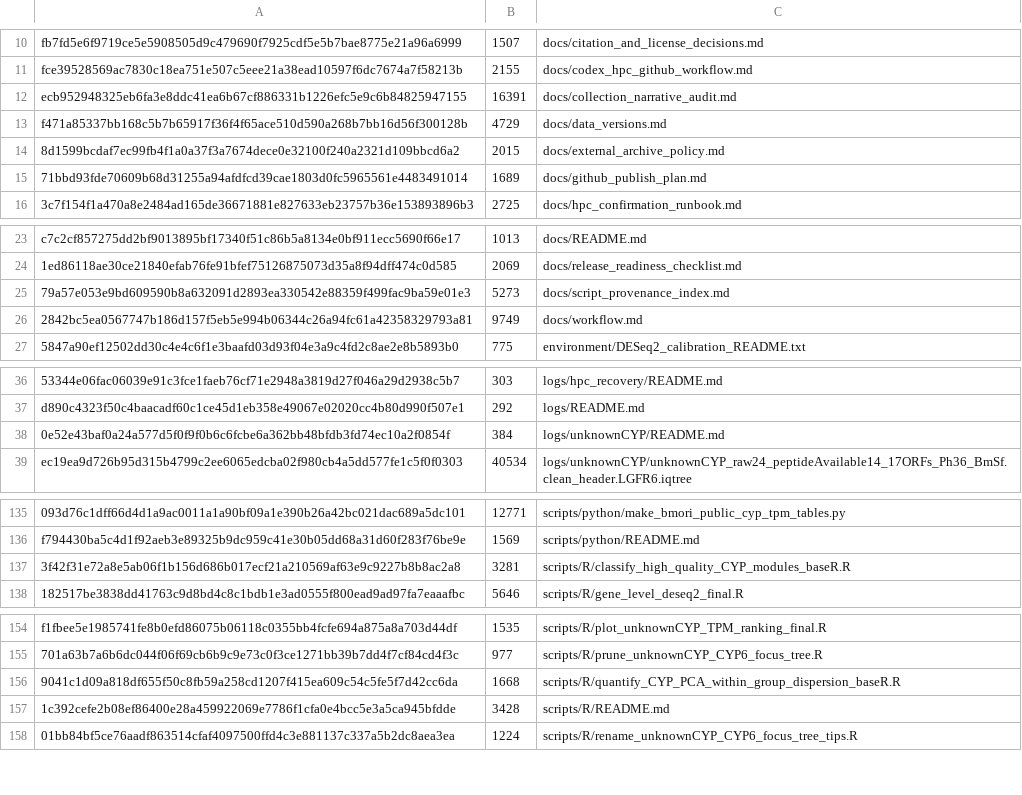
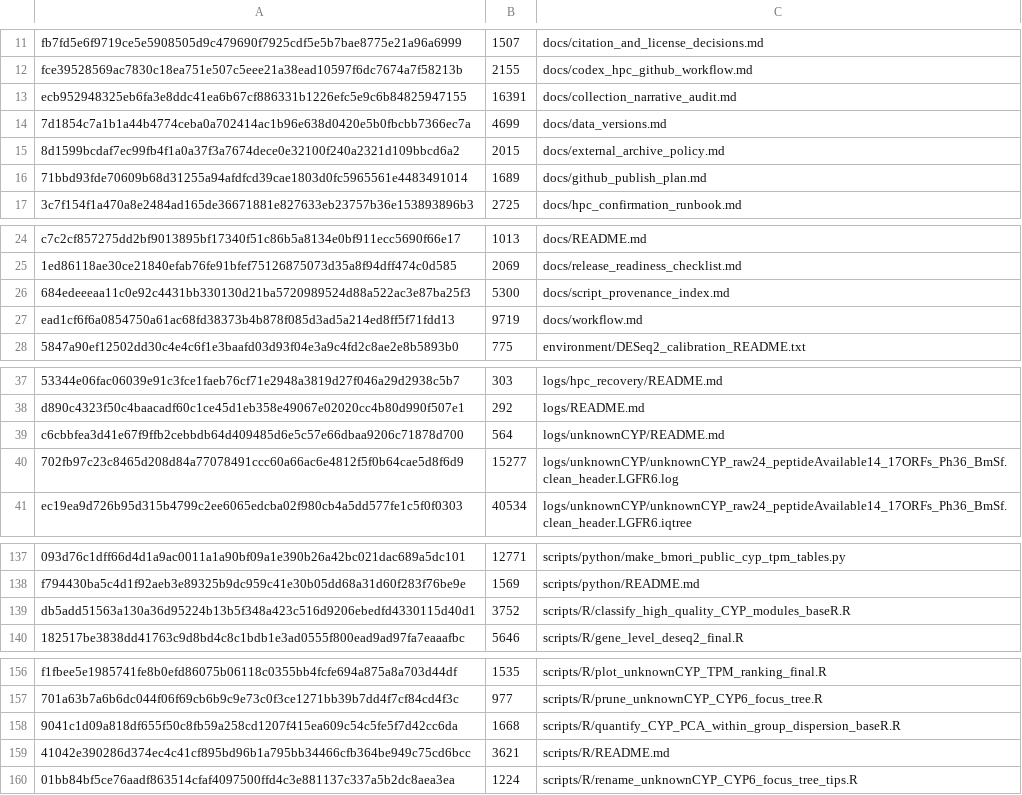
Before and after one commit to DoubleSbond/RNA-seq-study, a TSV file: logs/hpc_recovery/public_archive_sha256.tsv, drawn as a sheet; only a part is shown, gaps mark what is left out; removed rows and columns are numbered as before the commit, all else as after; the diff covers the shown part only; the diff names each change by its address in the sheet, - before the commit and + after, or states it on an @@ line.

Commit message:
Fix archive audit references and unknownCYP log tracking
- replace stale 36-HQ input file references with the archived master summary table
- parameterize the 36-HQ module-classification script input/output paths
- track the small unknownCYP IQ-TREE log and refresh public checksums

```diff
--- a/logs/hpc_recovery/public_archive_sha256.tsv
+++ b/logs/hpc_recovery/public_archive_sha256.tsv
-row 13: f471a85337bb168c5b7b65917f36f4f65ace510d590a268b7bb16d56f300128b | 4729 | docs/data_versions.md
+row 14: 7d1854c7a1b1a44b4774ceba0a702414ac1b96e638d0420e5b0fbcbb7366ec7a | 4699 | docs/data_versions.md
-row 25: 79a57e053e9bd609590b8a632091d2893ea330542e88359f499fac9ba59e01e3 | 5273 | docs/script_provenance_index.md
-row 26: 2842bc5ea0567747b186d157f5eb5e994b06344c26a94fc61a42358329793a81 | 9749 | docs/workflow.md
+row 26: 684edeeeaa11c0e92c4431bb330130d21ba5720989524d88a522ac3e87ba25f3 | 5300 | docs/script_provenance_index.md
+row 27: ead1cf6f6a0854750a61ac68fd38373b4b878f085d3ad5a214ed8ff5f71fdd13 | 9719 | docs/workflow.md
-row 38: 0e52e43baf0a24a577d5f0f9f0b6c6fcbe6a362bb48bfdb3fd74ec10a2f0854f | 384 | logs/unknownCYP/README.md
+row 39: c6cbbfea3d41e67f9ffb2cebbdb64d409485d6e5c57e66dbaa9206c71878d700 | 564 | logs/unknownCYP/README.md
+row 40: 702fb97c23c8465d208d84a77078491ccc60a66ac6e4812f5f0b64cae5d8f6d9 | 15277 | logs/unknownCYP/unknownCYP_raw24_peptideAvailable14_17ORFs_Ph36_BmSf.clean_header.LGFR6.log
-row 137: 3f42f31e72a8e5ab06f1b156d686b017ecf21a210569af63e9c9227b8b8ac2a8 | 3281 | scripts/R/classify_high_quality_CYP_modules_baseR.R
+row 139: db5add51563a130a36d95224b13b5f348a423c516d9206ebedfd4330115d40d1 | 3752 | scripts/R/classify_high_quality_CYP_modules_baseR.R
-row 157: 1c392cefe2b08ef86400e28a459922069e7786f1cfa0e4bcc5e3a5ca945bfdde | 3428 | scripts/R/README.md
+row 159: 41042e390286d374ec4c41cf895bd96b1a795bb34466cfb364be949c75cd6bcc | 3621 | scripts/R/README.md
```
Also changed, not shown: 1 added row elsewhere in this file, 8 other files.
